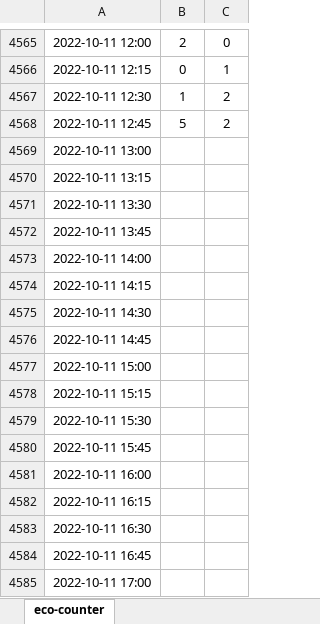
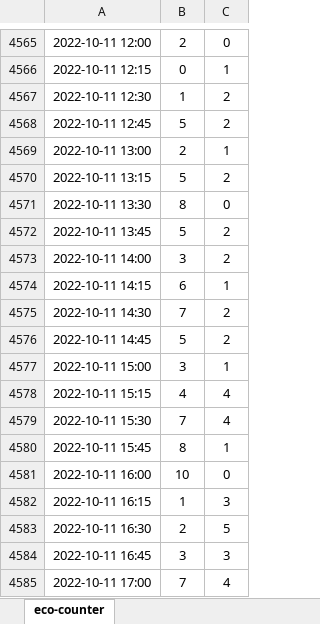
Before and after one commit to fenggroup/bike-traffic-plotly-dash, an Excel workbook: data/export_data_domain_7992.xlsx, sheet eco-counter, drawn as a sheet; only a part is shown, gaps mark what is left out; values as stored, in another font and other column widths than the file's, no borders; the diff covers the shown part only; the diff names each change by its address in the sheet, - before the commit and + after, or states it on an @@ line.

Commit message:
Update Ann Arbor data.

```diff
--- a/data/export_data_domain_7992.xlsx (sheet eco-counter)
+++ b/data/export_data_domain_7992.xlsx (sheet eco-counter)
-B4569: (empty)
+B4569: 2
-C4569: (empty)
+C4569: 1
-B4570: (empty)
+B4570: 5
-C4570: (empty)
+C4570: 2
-B4571: (empty)
+B4571: 8
-C4571: (empty)
+C4571: 0
-B4572: (empty)
+B4572: 5
-C4572:C4573: (empty)
+C4572:C4573: 2
-B4573: (empty)
+B4573: 3
-B4574: (empty)
+B4574: 6
-C4574: (empty)
+C4574: 1
-B4575: (empty)
+B4575: 7
-C4575:C4576: (empty)
+C4575:C4576: 2
-B4576: (empty)
+B4576: 5
-B4577: (empty)
+B4577: 3
-C4577: (empty)
+C4577: 1
-B4578: (empty)
+B4578: 4
-C4578:C4579: (empty)
+C4578:C4579: 4
-B4579: (empty)
+B4579: 7
-B4580: (empty)
+B4580: 8
-C4580: (empty)
+C4580: 1
-B4581: (empty)
+B4581: 10
-C4581: (empty)
+C4581: 0
-B4582: (empty)
+B4582: 1
-C4582: (empty)
+C4582: 3
-B4583: (empty)
+B4583: 2
-C4583: (empty)
+C4583: 5
-B4584: (empty)
+B4584: 3
-C4584: (empty)
+C4584: 3
-B4585: (empty)
+B4585: 7
-C4585: (empty)
+C4585: 4
```
Also changed, not shown: 96 added rows and 54 edited cells elsewhere in this sheet, 1 other file.
